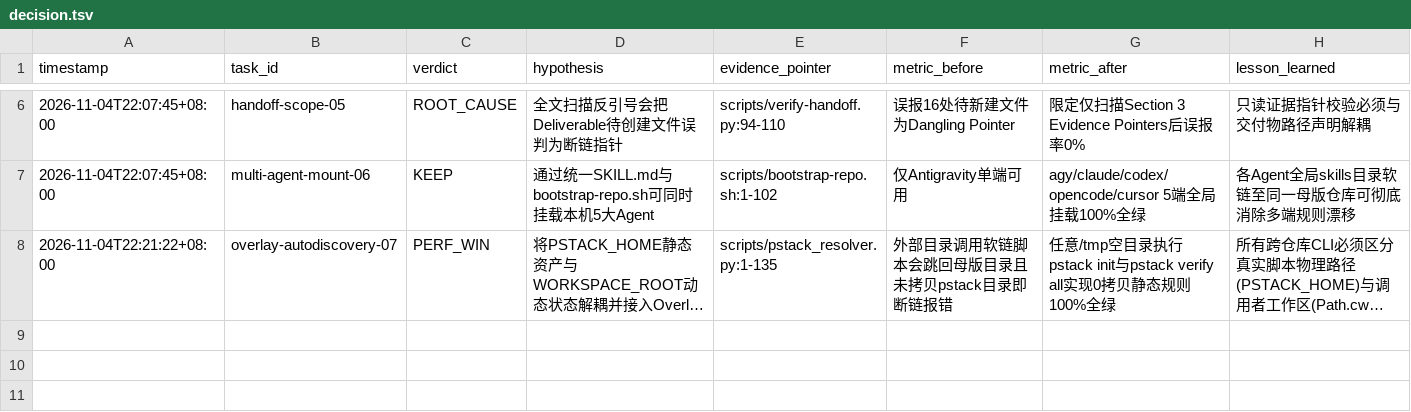
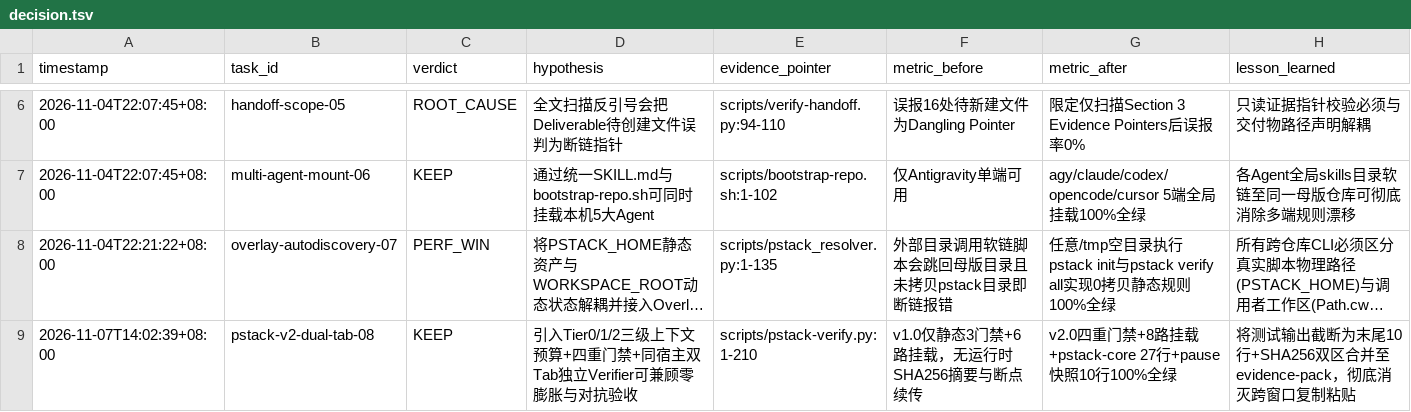
Before and after one commit to AZEN-jc/pstack-workflow, a TSV file: .agents/decision.tsv, drawn as a sheet; only a part is shown, gaps mark what is left out; long unchanged cells end in …; the diff names each change by its address in the sheet, - before the commit and + after, or states it on an @@ line.

Commit message:
feat(v2.0): desktop dual-tab Builder+Verifier isolation, 4-gate runtime harness, 8-agent mount & zero-token CLI tools

```diff
--- a/.agents/decision.tsv
+++ b/.agents/decision.tsv
+row 9: 2026-11-07T14:02:39+08:00 | pstack-v2-dual-tab-08 | KEEP | 引入Tier0/1/2三级上下文预算+四重门禁+同宿主双Tab独立Verifier可兼顾零膨胀与对抗验收 | scripts/pstack-verify.py:1-210 | v1.0仅静态3门禁+6路挂载，无运行时SHA256摘要与断点续传 | v2.0四重门禁+8路挂载+pstack-core 27行+pause快照10行100%全绿 | 将测试输出截断为末尾10行+SHA256双区合并至evidence-pack，彻底消灭跨窗口复制粘贴
```
Also changed, not shown: 29 other files.
